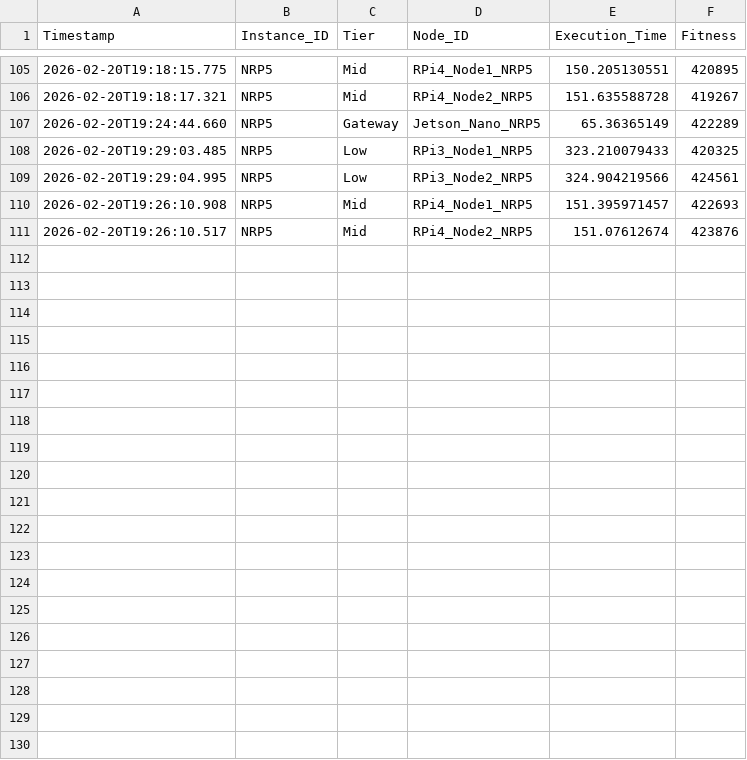
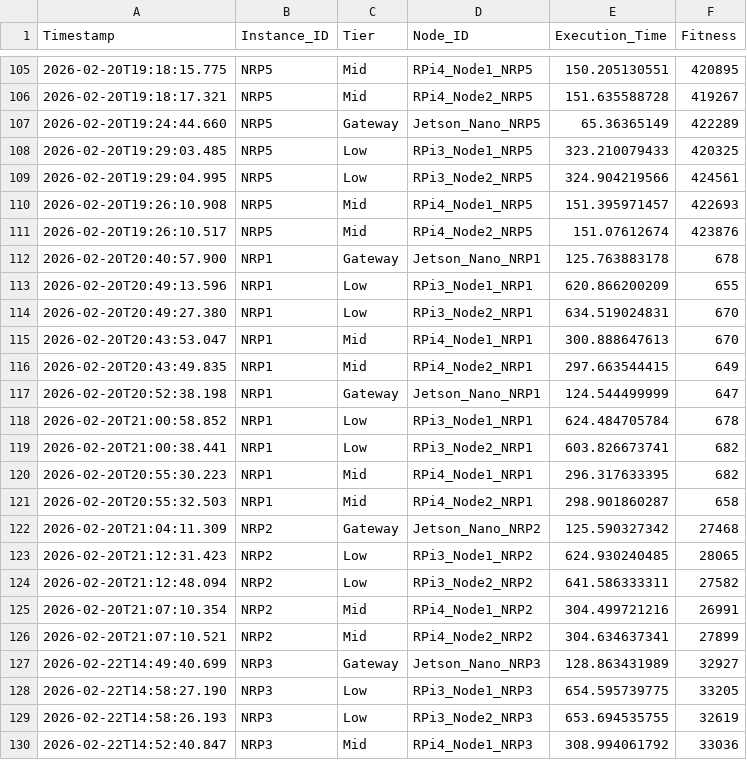
Before and after one commit to saccolucax2/HyperSpark-Revived, a CSV file: data/experiments_results.csv, drawn as a sheet; only a part is shown, gaps mark what is left out; the diff covers the shown part only.

Commit message:
fine tuning on LocalAppNRP.scala, and data analysis code rearranged.

```diff
--- a/data/experiments_results.csv
+++ b/data/experiments_results.csv
@@ -111 +111,20 @@ Timestamp,Instance_ID,Tier,Node_ID,Execution_Time,Fitness
 2026-02-20T19:26:10.517,NRP5,Mid,RPi4_Node2_NRP5,151.07612674,423876
+2026-02-20T20:40:57.900,NRP1,Gateway,Jetson_Nano_NRP1,125.763883178,678
+2026-02-20T20:49:13.596,NRP1,Low,RPi3_Node1_NRP1,620.866200209,655
+2026-02-20T20:49:27.380,NRP1,Low,RPi3_Node2_NRP1,634.519024831,670
+2026-02-20T20:43:53.047,NRP1,Mid,RPi4_Node1_NRP1,300.888647613,670
+2026-02-20T20:43:49.835,NRP1,Mid,RPi4_Node2_NRP1,297.663544415,649
+2026-02-20T20:52:38.198,NRP1,Gateway,Jetson_Nano_NRP1,124.544499999,647
+2026-02-20T21:00:58.852,NRP1,Low,RPi3_Node1_NRP1,624.484705784,678
+2026-02-20T21:00:38.441,NRP1,Low,RPi3_Node2_NRP1,603.826673741,682
+2026-02-20T20:55:30.223,NRP1,Mid,RPi4_Node1_NRP1,296.317633395,682
+2026-02-20T20:55:32.503,NRP1,Mid,RPi4_Node2_NRP1,298.901860287,658
+2026-02-20T21:04:11.309,NRP2,Gateway,Jetson_Nano_NRP2,125.590327342,27468
+2026-02-20T21:12:31.423,NRP2,Low,RPi3_Node1_NRP2,624.930240485,28065
+2026-02-20T21:12:48.094,NRP2,Low,RPi3_Node2_NRP2,641.586333311,27582
+2026-02-20T21:07:10.354,NRP2,Mid,RPi4_Node1_NRP2,304.499721216,26991
+2026-02-20T21:07:10.521,NRP2,Mid,RPi4_Node2_NRP2,304.634637341,27899
+2026-02-22T14:49:40.699,NRP3,Gateway,Jetson_Nano_NRP3,128.863431989,32927
+2026-02-22T14:58:27.190,NRP3,Low,RPi3_Node1_NRP3,654.595739775,33205
+2026-02-22T14:58:26.193,NRP3,Low,RPi3_Node2_NRP3,653.694535755,32619
+2026-02-22T14:52:40.847,NRP3,Mid,RPi4_Node1_NRP3,308.994061792,33036
```
Also changed, not shown: 11 added rows elsewhere in this file, 6 other files.
